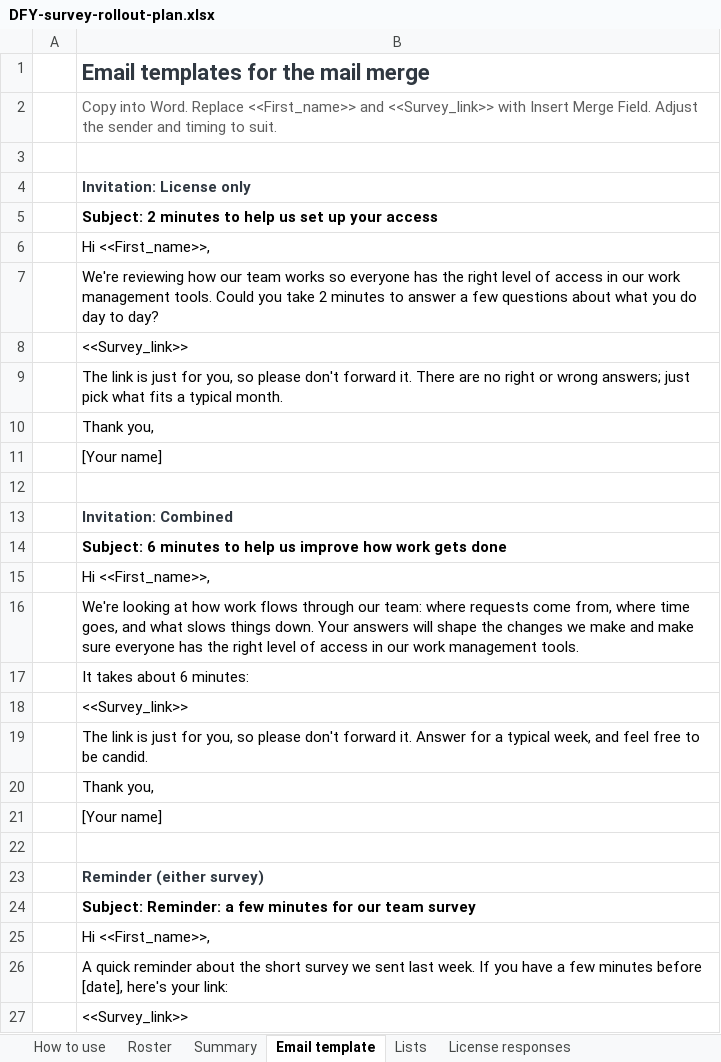
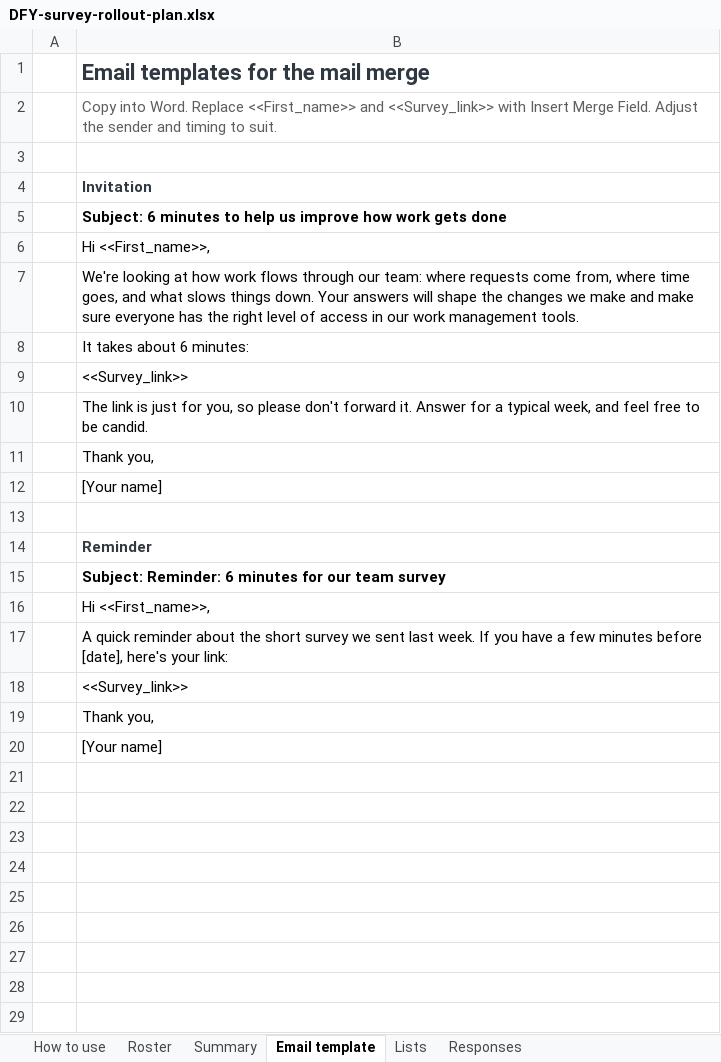
Before and after one commit to judgedice/dfyapps, an Excel workbook: docs/DFY-survey-rollout-plan.xlsx, sheet Email template, drawn as a sheet; only a part is shown; the shorter side is filled out with more unchanged rows; values as stored, in another font and other column widths than the file's, no borders; removed rows and columns are numbered as before the commit, all else as after; the diff names each change by its address in the sheet, - before the commit and + after, or states it on an @@ line.

```diff
--- a/docs/DFY-survey-rollout-plan.xlsx (sheet Email template)
+++ b/docs/DFY-survey-rollout-plan.xlsx (sheet Email template)
-sheet tab: License responses
+sheet tab: Responses
-B4: Invitation: License only
+B4: Invitation
-row 5:  | Subject: 2 minutes to help us set up your access
-row 6:  | Hi <<First_name>>,
-row 7:  | We're reviewing how our team works so everyone has the right level of access in our work management tools. Could you take 2 minutes to answer a few questions about what you do day to day?
-row 8:  | <<Survey_link>>
-row 9:  | The link is just for you, so please don't forward it. There are no right or wrong answers; just pick what fits a typical month.
-row 10:  | Thank you,
-row 11:  | [Your name]
-row 12: (empty)
-row 13:  | Invitation: Combined
-B14: Reminder (either survey)
+B14: Reminder
-B15: Subject: Reminder: a few minutes for…
+B15: Subject: Reminder: 6 minutes for…
```
Also changed, not shown: sheet Responses, sheet How to use, sheet Roster, sheet Lists, sheet Summary, other sheet tabs, formulas that keep their value.
